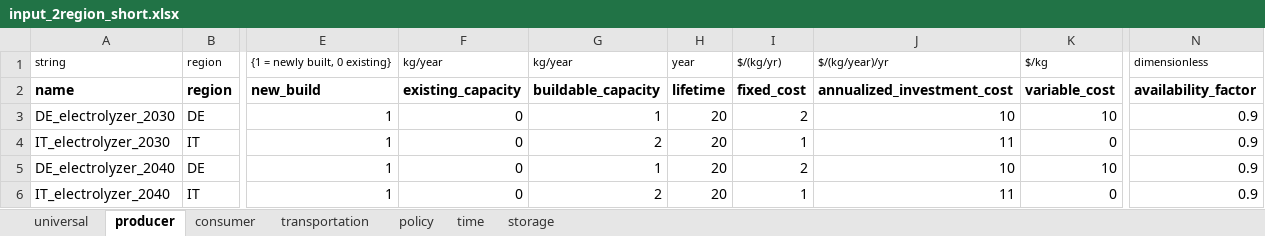
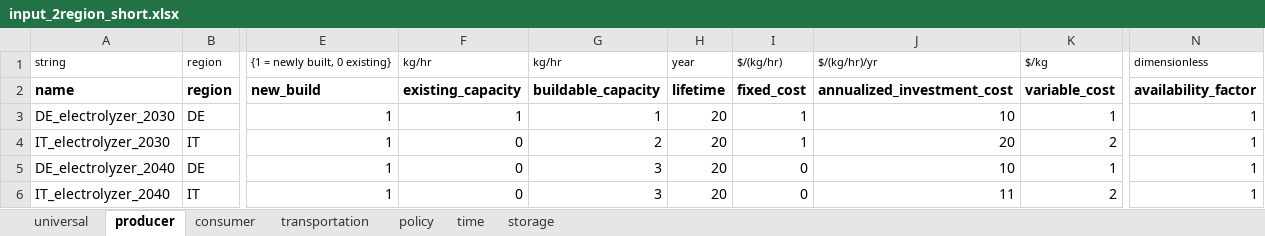
Before and after one commit to ericehrhardt/Case-Study-ETH, an Excel workbook: H2CS2/inputs/input_2region_short.xlsx, sheet producer, drawn as a sheet; only a part is shown, gaps mark what is left out; values as stored, in another font and other column widths than the file's, no borders; the diff names each change by its address in the sheet, - before the commit and + after, or states it on an @@ line.

```diff
--- a/H2CS2/inputs/input_2region_short.xlsx (sheet producer)
+++ b/H2CS2/inputs/input_2region_short.xlsx (sheet producer)
-F1: kg/year
+F1: kg/hr
-G1: kg/year
+G1: kg/hr
-I1: $/(kg/yr)
+I1: $/(kg/hr)
-J1: $/(kg/year)/yr
+J1: $/(kg/hr)/yr
-F3: 0
+F3: 1
-I3: 2
+I3: 1
-K3: 10
+K3: 1
-N3:N6: 0.9
+N3:N6: 1
-J4: 11
+J4: 20
-K4: 0
+K4: 2
-G5: 1
+G5: 3
-I5: 2
+I5: 0
-K5: 10
+K5: 1
-G6: 2
+G6: 3
-I6: 1
+I6: 0
-K6: 0
+K6: 2
```
Also changed, not shown: sheet time, sheet transportation, sheet consumer, sheet universal, 10 other files.
